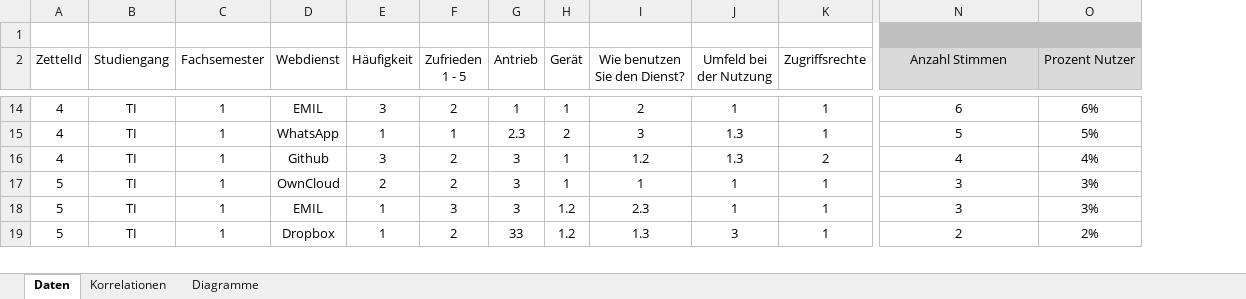
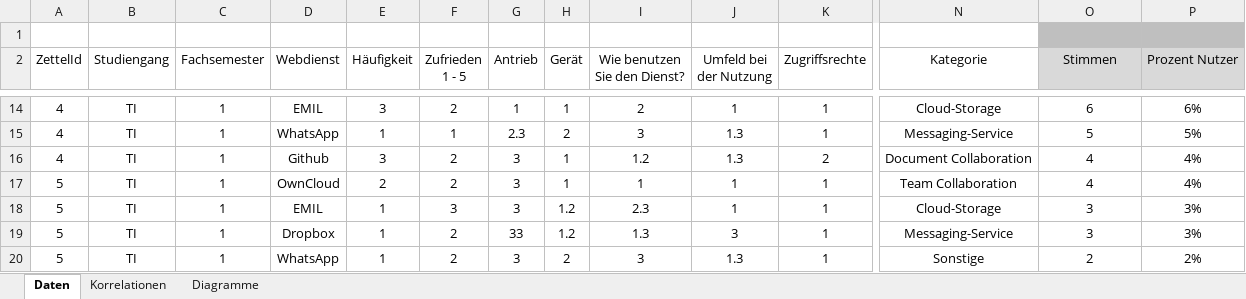
Before and after one commit to Transport-Protocol/SPF, an Excel workbook: Umfrage/Auswertung.xlsx, sheet Daten, drawn as a sheet; only a part is shown, gaps mark what is left out; values as stored, in another font and other column widths than the file's, no borders; charts and pictures and conditional formats not drawn; addresses are those after the commit; rows hold the shown columns only; the diff covers the shown part only; the diff names each change by its address in the sheet, - before the commit and + after, or states it on an @@ line.

Commit message:
Kategorisierung und Sortierung nach Anzahl Nutzer

```diff
--- a/Umfrage/Auswertung.xlsx (sheet Daten)
+++ b/Umfrage/Auswertung.xlsx (sheet Daten)
+column P (Prozent Nutzer), rows 14-16: 6% | 5% | 4%; rows 18-20: 3% | 3% | 2%
-N1 fill: #BFBFBF
+N1 fill: none
-N2: Anzahl Stimmen
+N2: Kategorie
-N2 fill: #D9D9D9
+N2 fill: none
-O2: Prozent Nutzer
+O2: Stimmen
-N14 (Kategorie): 6
+N14 (Kategorie): Cloud-Storage
-O14 (Stimmen): 6%
+O14 (Stimmen): 6
-N15 (Kategorie): 5
+N15 (Kategorie): Messaging-Service
-O15 (Stimmen): 5%
+O15 (Stimmen): 5
-N16 (Kategorie): 4
+N16 (Kategorie): Document Collaboration
-O16 (Stimmen): 4%
+O16 (Stimmen): 4
+row 17: 5 | TI | 1 | OwnCloud | 2 | 2 | 3 | 1 | 1 | 1 | 1 | Team Collaboration | 4 | 4%
-D18 (Webdienst): OwnCloud
+D18 (Webdienst): EMIL
-E18 (Häufigkeit): 2
+E18 (Häufigkeit): 1
-F18 (Zufrieden 1 - 5): 2
+F18 (Zufrieden 1 - 5): 3
-H18 (Gerät): 1
+H18 (Gerät): 1.2
-I18 (Wie benutzen Sie den Dienst?): 1
+I18 (Wie benutzen Sie den Dienst?): 2.3
-N18 (Kategorie): 3
+N18 (Kategorie): Cloud-Storage
-O18:O19 (Stimmen): 3%
+O18:O19 (Stimmen): 3
-D19 (Webdienst): EMIL
+D19 (Webdienst): Dropbox
-F19 (Zufrieden 1 - 5): 3
+F19 (Zufrieden 1 - 5): 2
-G19 (Antrieb): 3
+G19 (Antrieb): 33
-I19 (Wie benutzen Sie den Dienst?): 2.3
+I19 (Wie benutzen Sie den Dienst?): 1.3
-J19 (Umfeld bei der Nutzung): 1
+J19 (Umfeld bei der Nutzung): 3
-N19 (Kategorie): 3
+N19 (Kategorie): Messaging-Service
-D20 (Webdienst): Dropbox
+D20 (Webdienst): WhatsApp
-G20 (Antrieb): 33
+G20 (Antrieb): 3
-H20 (Gerät): 1.2
+H20 (Gerät): 2
-I20 (Wie benutzen Sie den Dienst?): 1.3
+I20 (Wie benutzen Sie den Dienst?): 3
-J20 (Umfeld bei der Nutzung): 3
+J20 (Umfeld bei der Nutzung): 1.3
-N20 (Kategorie): 2
+N20 (Kategorie): Sonstige
-O20 (Stimmen): 2%
+O20 (Stimmen): 2
```
Also changed, not shown: 2 added rows, 3 removed rows, 219 edited cells and cell formats elsewhere in this sheet, formulas that keep their value, charts or pictures.
